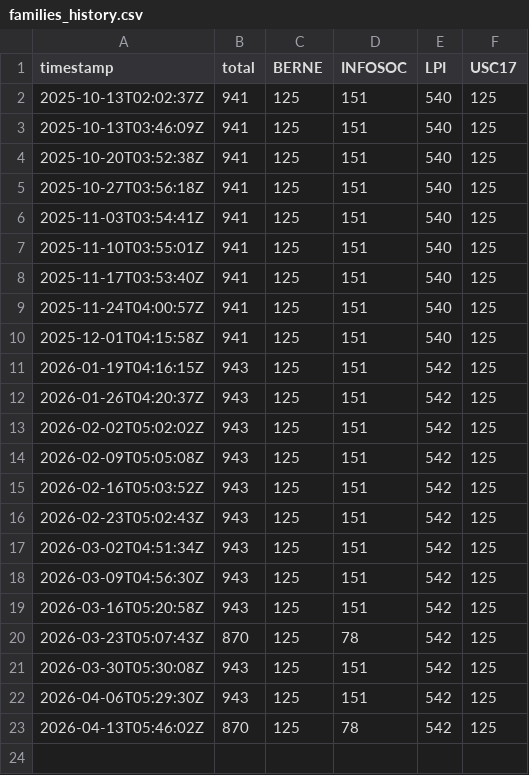
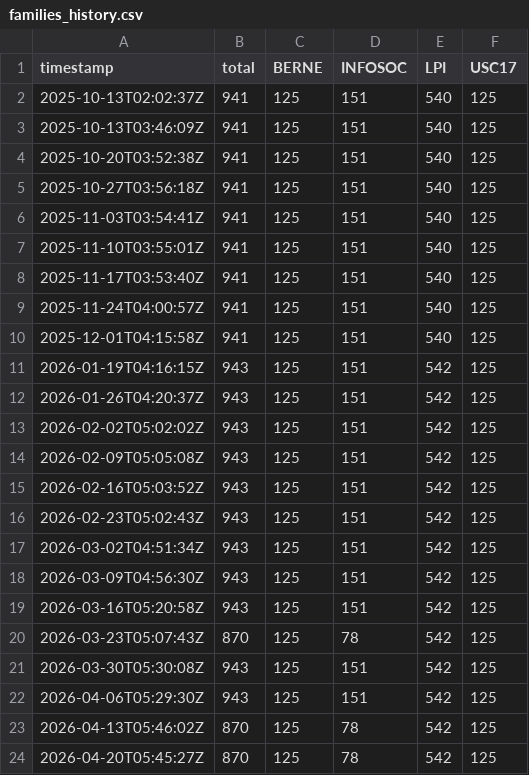
Before and after one commit to jftmames/lexdomus-pi, a CSV file: data/status/families_history.csv, drawn as a sheet.

```diff
--- a/data/status/families_history.csv
+++ b/data/status/families_history.csv
@@ -23 +23,2 @@ timestamp,total,BERNE,INFOSOC,LPI,USC17
 2026-04-13T05:46:02Z,870,125,78,542,125
+2026-04-20T05:45:27Z,870,125,78,542,125
```
Also changed, not shown: data/status/families_deltas.csv, 3 other files.
